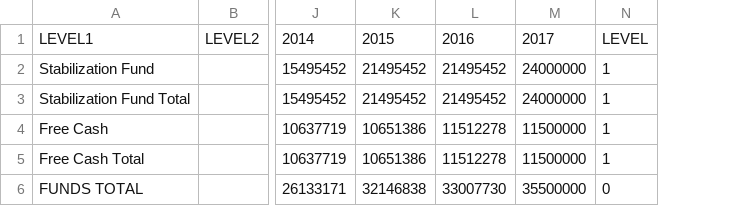
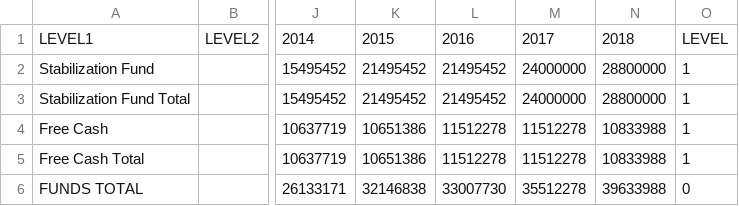
Before and after one commit to cityofsomerville/Visual-Somerville-Budget, a CSV file: src/httpdocs/data/processing/funds.csv, drawn as a sheet; only a part is shown, gaps mark what is left out; the diff names each change by its address in the sheet, - before the commit and + after, or states it on an @@ line.

```diff
--- a/src/httpdocs/data/processing/funds.csv
+++ b/src/httpdocs/data/processing/funds.csv
+column N, rows 1-6: 2018 | 28800000 | 28800000 | 10833988 | 10833988 | 39633988
-M4:M5: 11500000
+M4:M5: 11512278
-M6: 35500000
+M6: 35512278
```
Also changed, not shown: src/httpdocs/data/processing/expenses.csv, src/httpdocs/data/processing/revenues.csv.
